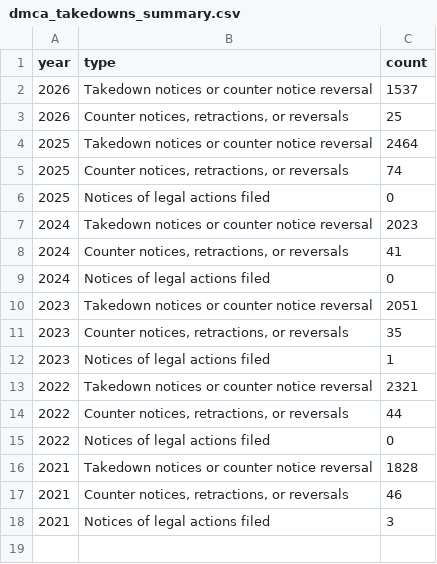
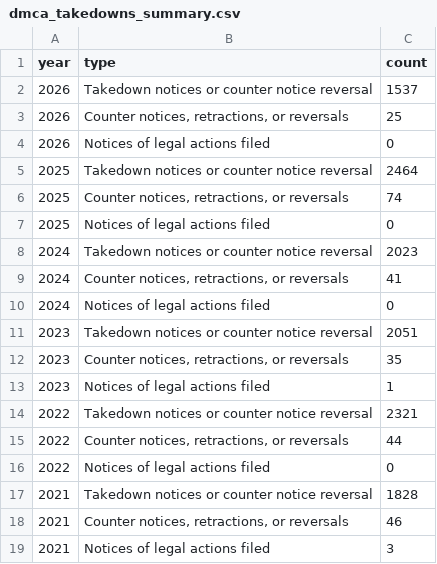
Before and after one commit to github/transparency, a CSV file: data/dmca/dmca_takedowns_summary.csv, drawn as a sheet.

```diff
--- a/data/dmca/dmca_takedowns_summary.csv
+++ b/data/dmca/dmca_takedowns_summary.csv
@@ -3,2 +3,3 @@ year,type,count
 2026,"Counter notices, retractions, or reversals",25
+2026,Notices of legal actions filed,0
 2025,Takedown notices or counter notice reversal,2464
```
Also changed, not shown: data/dmca/by_calendar_year_half/dmca_takedowns_summary_by_calendar_year_half.csv.
